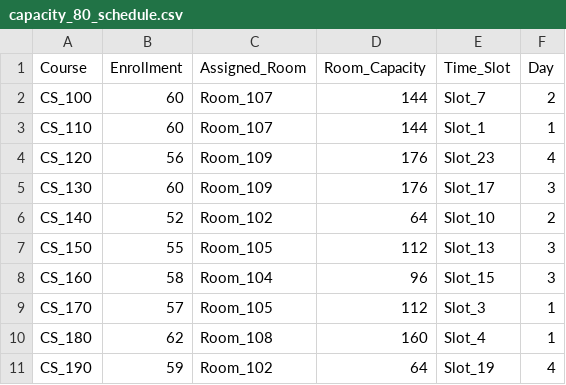
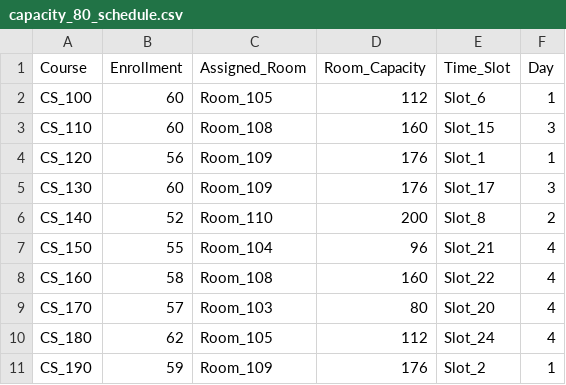
Before and after one commit to ISE3230-Group-19/university-exam-scheduling-optimization, a CSV file: outputs/capacity_80_schedule.csv, drawn as a sheet; only a part is shown; the diff covers the shown part only.

```diff
--- a/outputs/capacity_80_schedule.csv
+++ b/outputs/capacity_80_schedule.csv
@@ -1,11 +1,11 @@
 Course,Enrollment,Assigned_Room,Room_Capacity,Time_Slot,Day
-CS_100,60,Room_107,144,Slot_7,2
-CS_110,60,Room_107,144,Slot_1,1
-CS_120,56,Room_109,176,Slot_23,4
+CS_100,60,Room_105,112,Slot_6,1
+CS_110,60,Room_108,160,Slot_15,3
+CS_120,56,Room_109,176,Slot_1,1
 CS_130,60,Room_109,176,Slot_17,3
-CS_140,52,Room_102,64,Slot_10,2
-CS_150,55,Room_105,112,Slot_13,3
-CS_160,58,Room_104,96,Slot_15,3
-CS_170,57,Room_105,112,Slot_3,1
-CS_180,62,Room_108,160,Slot_4,1
-CS_190,59,Room_102,64,Slot_19,4
+CS_140,52,Room_110,200,Slot_8,2
+CS_150,55,Room_104,96,Slot_21,4
+CS_160,58,Room_108,160,Slot_22,4
+CS_170,57,Room_103,80,Slot_20,4
+CS_180,62,Room_105,112,Slot_24,4
+CS_190,59,Room_109,176,Slot_2,1
```
Also changed, not shown: 49 edited cells elsewhere in this file, outputs/capacity_30_schedule.csv, outputs/capacity_40_schedule.csv, 5 other files.
